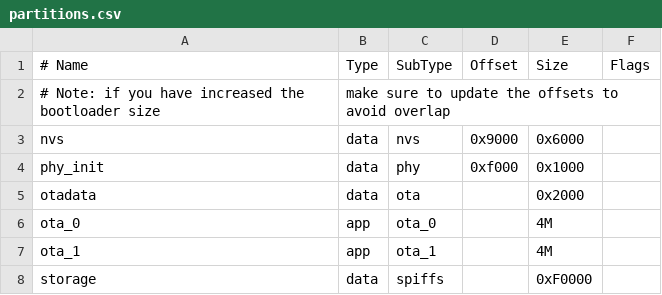
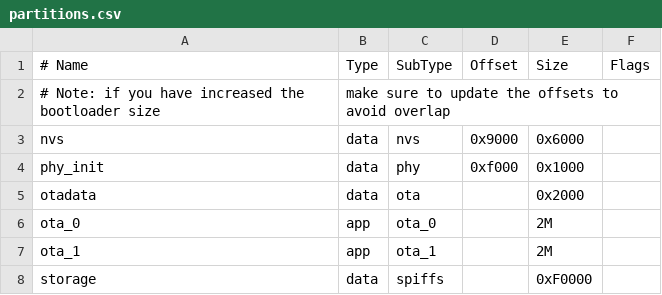
Before and after one commit to ledwards2/irrigation_wqmon, a CSV file: esp/partitions.csv, drawn as a sheet.

```diff
--- a/esp/partitions.csv
+++ b/esp/partitions.csv
@@ -5,4 +5,4 @@ phy_init, data, phy,     0xf000,  0x1000,
 otadata,  data, ota,           ,  0x2000
-ota_0,    app,  ota_0,         , 4M,
-ota_1,    app,  ota_1,         , 4M
+ota_0,    app,  ota_0,         , 2M,
+ota_1,    app,  ota_1,         , 2M
 storage,  data, spiffs,        , 0xF0000,
```
Also changed, not shown: 7 other files.
